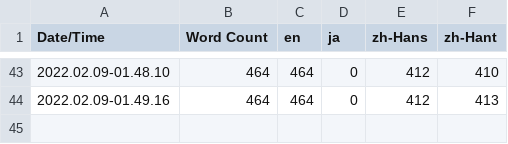
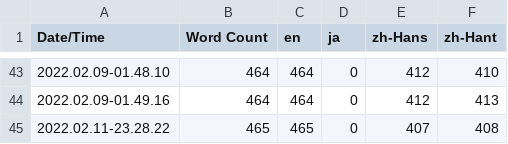
Before and after one commit to inaba0273/RumbleFumble, a CSV file: Content/Localization/Game/Game.csv, drawn as a sheet; only a part is shown, gaps mark what is left out.

```diff
--- a/Content/Localization/Game/Game.csv
+++ b/Content/Localization/Game/Game.csv
@@ -44 +44,2 @@ Date/Time,Word Count,en,ja,zh-Hans,zh-Hant
 2022.02.09-01.49.16,464,464,0,412,413
+2022.02.11-23.28.22,465,465,0,407,408
```
Also changed, not shown: 10 other files.
